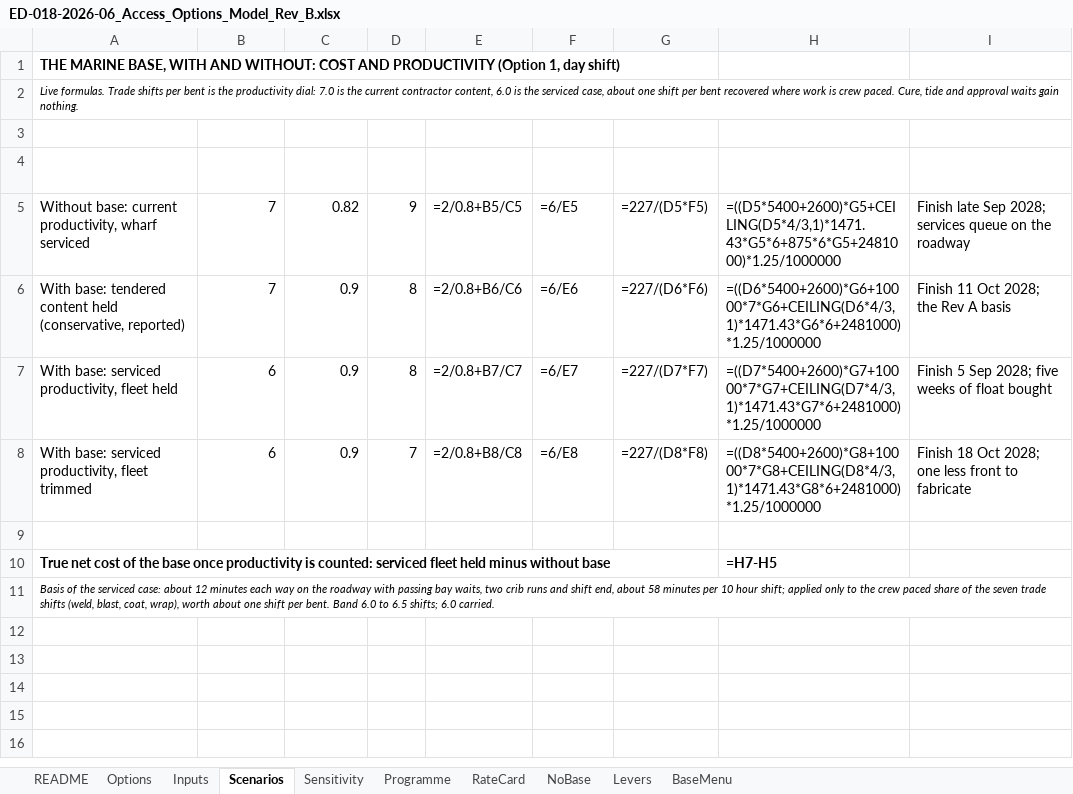
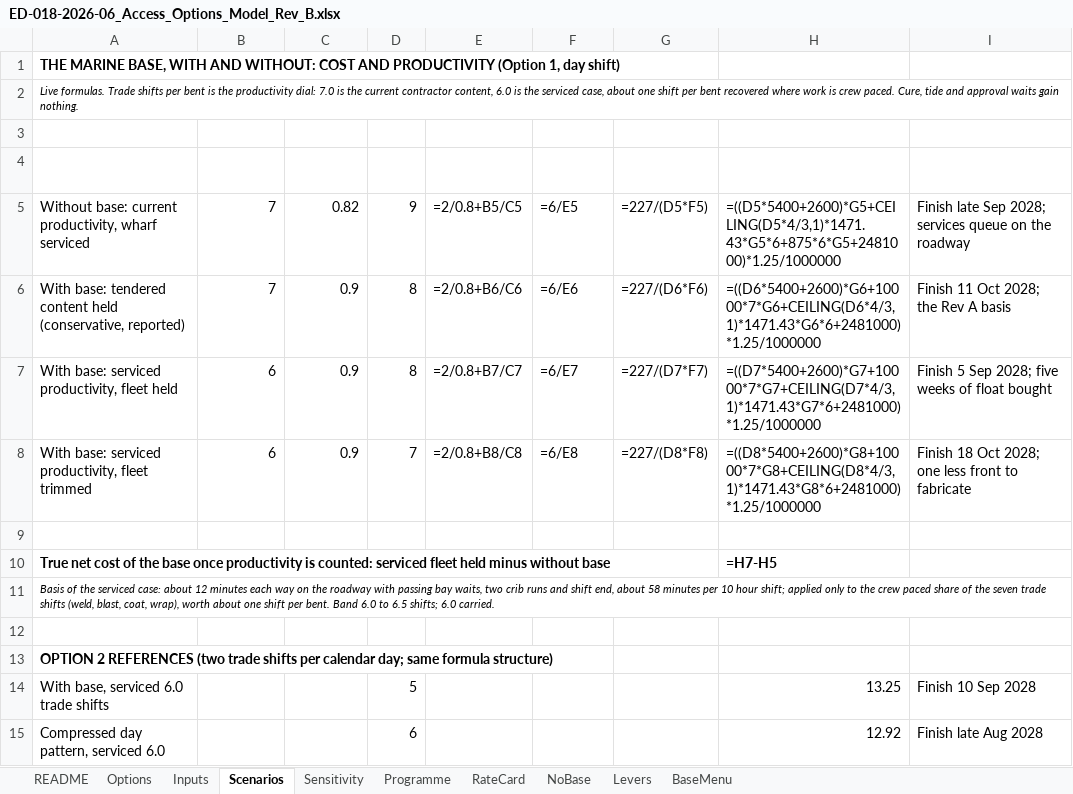
Before and after one commit to shaunbkurien-stack/lucinda-figures, an Excel workbook: ED-018-2026-06_Access_Options_Model_Rev_B.xlsx, sheet Scenarios, drawn as a sheet; values as stored, in another font and other column widths than the file's, no borders; formulas without a stored value are shown as written; the diff names each change by its address in the sheet, - before the commit and + after, or states it on an @@ line.

```diff
--- a/ED-018-2026-06_Access_Options_Model_Rev_B.xlsx (sheet Scenarios)
+++ b/ED-018-2026-06_Access_Options_Model_Rev_B.xlsx (sheet Scenarios)
+row 12: (empty)
+row 13: OPTION 2 REFERENCES (two trade shifts per calendar day; same formula structure)
+row 14: With base, serviced 6.0 trade shifts |  |  | 5 |  |  |  | 13.25 | Finish 10 Sep 2028
+row 15: Compressed day pattern, serviced 6.0 |  |  | 6 |  |  |  | 12.92 | Finish late Aug 2028
```
Also changed, not shown: sheet BaseMenu, 2 other files.
